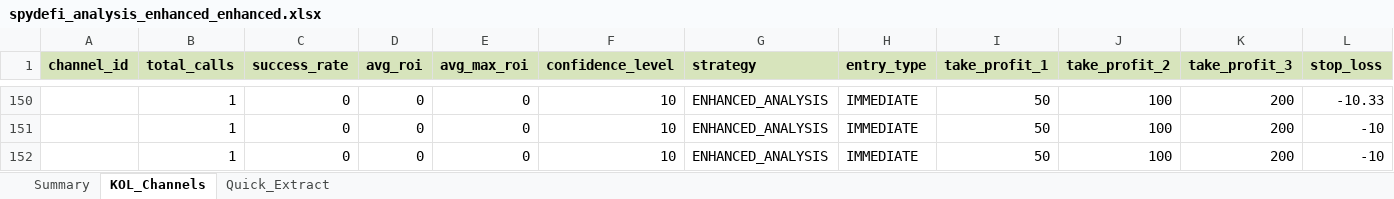
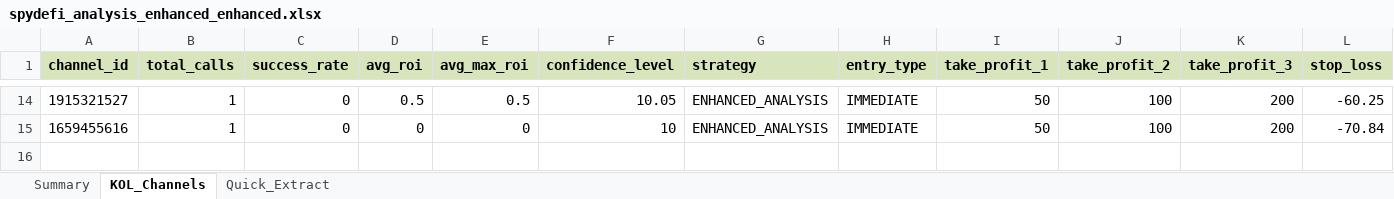
Before and after one commit to belongpy/phoenix-project, an Excel workbook: outputs/spydefi_analysis_enhanced_enhanced.xlsx, sheet KOL_Channels, drawn as a sheet; only a part is shown, gaps mark what is left out; values as stored, in another font and other column widths than the file's, no borders; removed rows and columns are numbered as before the commit, all else as after; the diff covers the shown part only; the diff names each change by its address in the sheet, - before the commit and + after, or states it on an @@ line.

```diff
--- a/outputs/spydefi_analysis_enhanced_enhanced.xlsx (sheet KOL_Channels)
+++ b/outputs/spydefi_analysis_enhanced_enhanced.xlsx (sheet KOL_Channels)
-A14 (channel_id): (empty)
+A14 (channel_id): 1915321527
-D14 (avg_roi): 0
+D14 (avg_roi): 0.5
-E14 (avg_max_roi): 0
+E14 (avg_max_roi): 0.5
-F14 (confidence_level): 10
+F14 (confidence_level): 10.05
-L14 (stop_loss): -10.33
+L14 (stop_loss): -60.25
-A15 (channel_id): (empty)
+A15 (channel_id): 1659455616
-L15 (stop_loss): -10
+L15 (stop_loss): -70.84
-row 152:  | 1 | 0 | 0 | 0 | 10 | ENHANCED_ANALYSIS | IMMEDIATE | 50 | 100 | 200 | -10
```
Also changed, not shown: 4 added rows, 140 removed rows and 46 edited cells elsewhere in this sheet, sheet Quick_Extract, sheet Summary, 9 other files.
